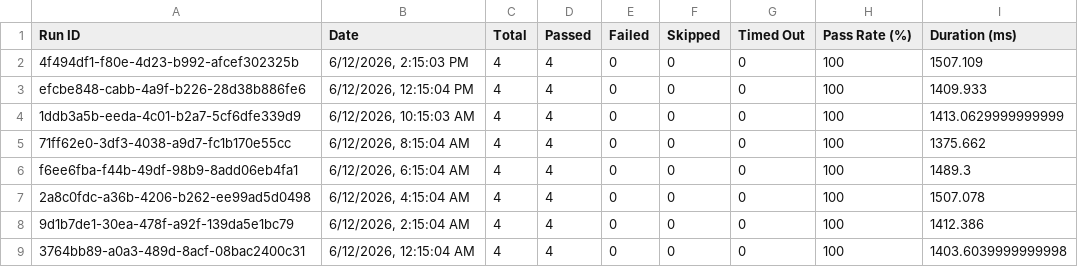
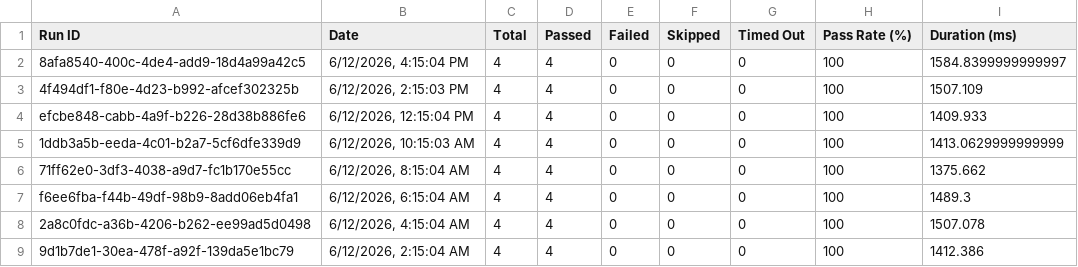
Before and after one commit to saira-uwc/asksam-datascience-automation, a CSV file: docs/exports/all-runs-summary.csv, drawn as a sheet; only a part is shown; the shorter side is filled out with more unchanged rows.

```diff
--- a/docs/exports/all-runs-summary.csv
+++ b/docs/exports/all-runs-summary.csv
@@ -1,2 +1,3 @@
 Run ID,Date,Total,Passed,Failed,Skipped,Timed Out,Pass Rate (%),Duration (ms)
+"8afa8540-400c-4de4-add9-18d4a99a42c5","6/12/2026, 4:15:04 PM",4,4,0,0,0,100,1584.8399999999997
 "4f494df1-f80e-4d23-b992-afcef302325b","6/12/2026, 2:15:03 PM",4,4,0,0,0,100,1507.109
```
Also changed, not shown: docs/exports/current-run.csv, 6 other files.
